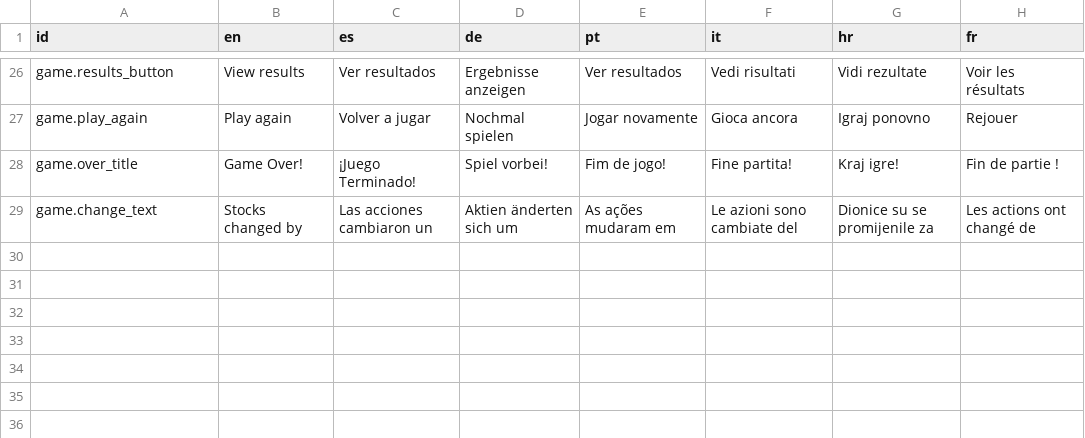
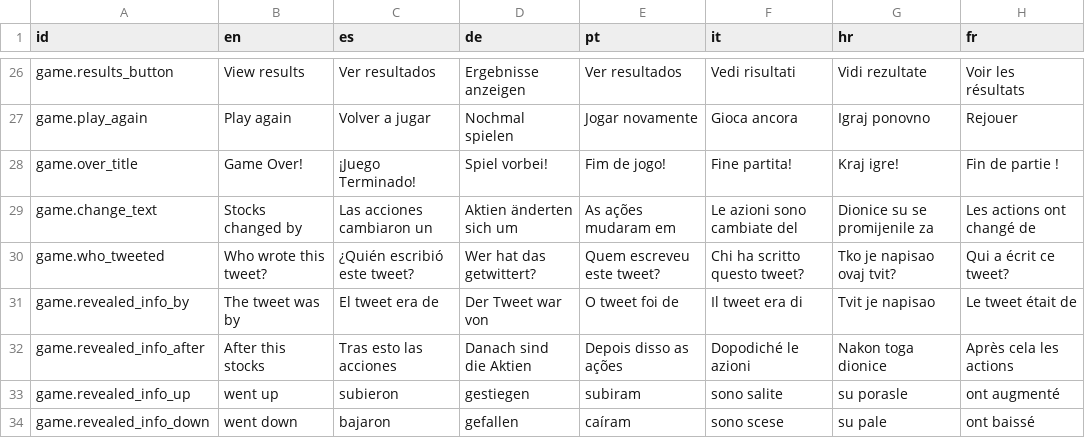
Before and after one commit to algono/ers-proyecto-final, a CSV file: src/content/translations.csv, drawn as a sheet; only a part is shown, gaps mark what is left out; the diff names each change by its address in the sheet, - before the commit and + after, or states it on an @@ line.

```diff
--- a/src/content/translations.csv
+++ b/src/content/translations.csv
+row 30: game.who_tweeted | Who wrote this tweet? | ¿Quién escribió este tweet? | Wer hat das getwittert? | Quem escreveu este tweet? | Chi ha scritto questo tweet? | Tko je napisao ovaj tvit? | Qui a écrit ce tweet?
+row 31: game.revealed_info_by | The tweet was by | El tweet era de | Der Tweet war von | O tweet foi de | Il tweet era di | Tvit je napisao | Le tweet était de
+row 32: game.revealed_info_after | After this stocks | Tras esto las acciones | Danach sind die Aktien | Depois disso as ações | Dopodiché le azioni | Nakon toga dionice | Après cela les actions
+row 33: game.revealed_info_up | went up | subieron | gestiegen | subiram | sono salite | su porasle | ont augmenté
+row 34: game.revealed_info_down | went down | bajaron | gefallen | caíram | sono scese | su pale | ont baissé
```
Also changed, not shown: 1 other file.
